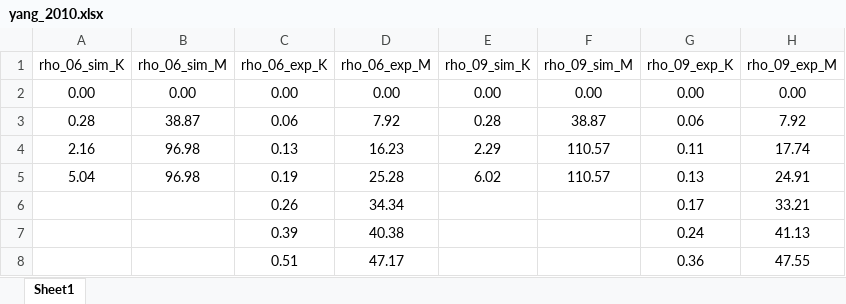
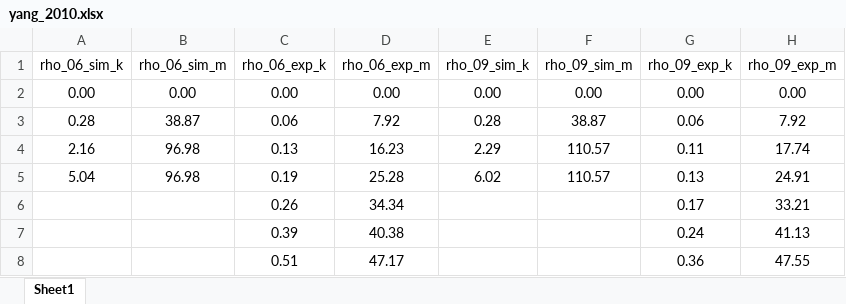
Before and after one commit to rosoba/bmcs_cross_section, an Excel workbook: bmcs_cross_section/mkappa/verification_data/yao20_yao_mobasher/figure_12/yang_2010.xlsx, sheet Sheet1, drawn as a sheet; only a part is shown; values as stored, in another font and other column widths than the file's, no borders; the diff names each change by its address in the sheet, - before the commit and + after, or states it on an @@ line.

Commit message:
mkappa_verification update

```diff
--- a/bmcs_cross_section/mkappa/verification_data/yao20_yao_mobasher/figure_12/yang_2010.xlsx (sheet Sheet1)
+++ b/bmcs_cross_section/mkappa/verification_data/yao20_yao_mobasher/figure_12/yang_2010.xlsx (sheet Sheet1)
-A1: rho_06_sim_K
+A1: rho_06_sim_k
-B1: rho_06_sim_M
+B1: rho_06_sim_m
-C1: rho_06_exp_K
+C1: rho_06_exp_k
-D1: rho_06_exp_M
+D1: rho_06_exp_m
-E1: rho_09_sim_K
+E1: rho_09_sim_k
-F1: rho_09_sim_M
+F1: rho_09_sim_m
-G1: rho_09_exp_K
+G1: rho_09_exp_k
-H1: rho_09_exp_M
+H1: rho_09_exp_m
```
Also changed, not shown: 4 other files.
